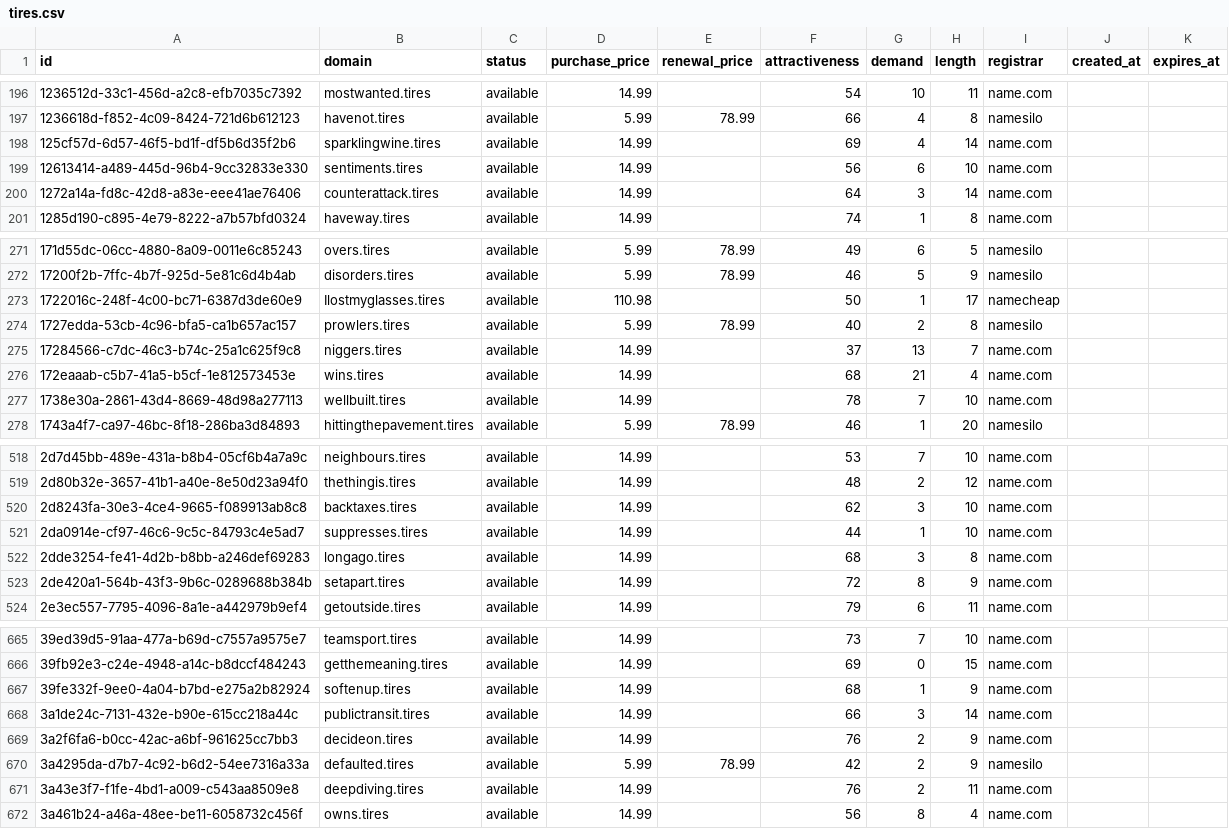
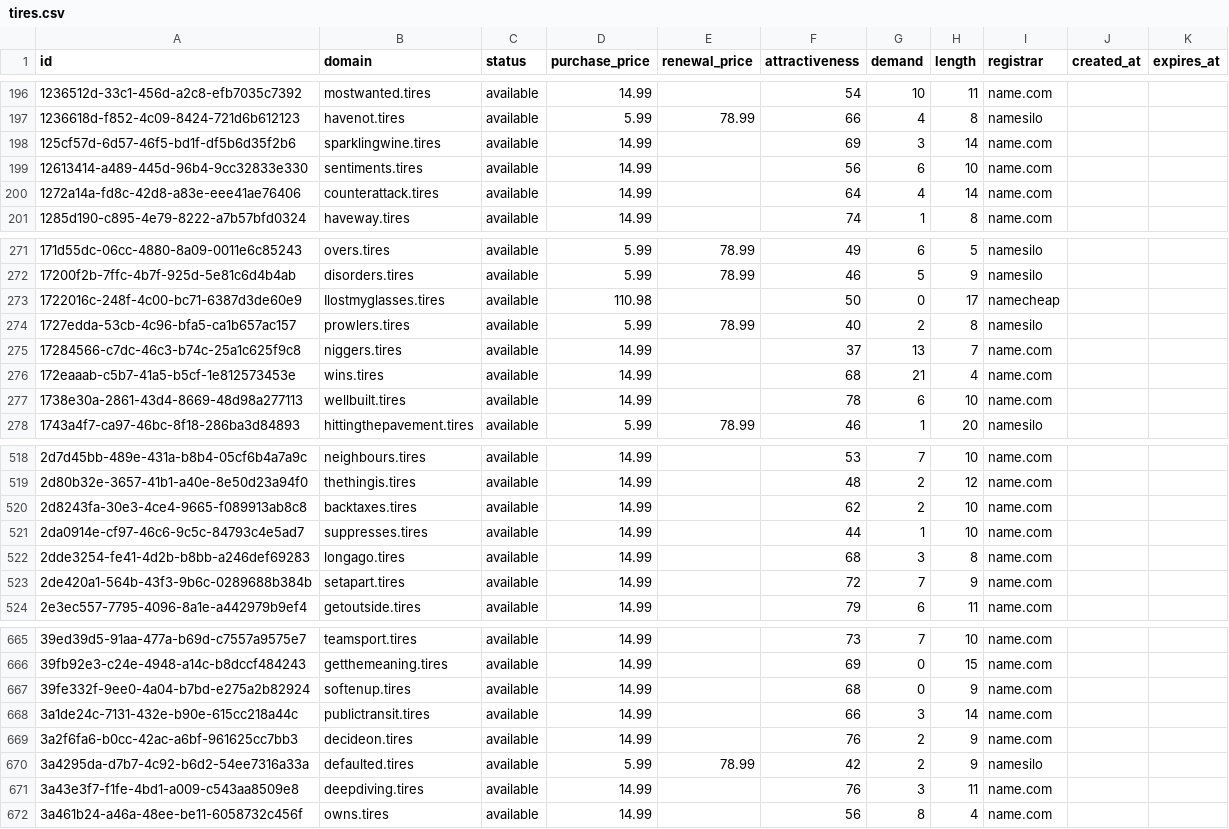
Before and after one commit to UniqueDomains/tires-oneword-domains, a CSV file: tires.csv, drawn as a sheet; only a part is shown, gaps mark what is left out; the diff covers the shown part only.

```diff
--- a/tires.csv
+++ b/tires.csv
@@ -197,5 +197,5 @@ id,domain,status,purchase_price,renewal_price,attractiveness,demand,length,regis
 1236618d-f852-4c09-8424-721d6b612123,havenot.tires,available,5.99,78.99,66,4,8,namesilo,,
-125cf57d-6d57-46f5-bd1f-df5b6d35f2b6,sparklingwine.tires,available,14.99,,69,4,14,name.com,,
+125cf57d-6d57-46f5-bd1f-df5b6d35f2b6,sparklingwine.tires,available,14.99,,69,3,14,name.com,,
 12613414-a489-445d-96b4-9cc32833e330,sentiments.tires,available,14.99,,56,6,10,name.com,,
-1272a14a-fd8c-42d8-a83e-eee41ae76406,counterattack.tires,available,14.99,,64,3,14,name.com,,
+1272a14a-fd8c-42d8-a83e-eee41ae76406,counterattack.tires,available,14.99,,64,4,14,name.com,,
 1285d190-c895-4e79-8222-a7b57bfd0324,haveway.tires,available,14.99,,74,1,8,name.com,,
@@ -272,3 +272,3 @@ id,domain,status,purchase_price,renewal_price,attractiveness,demand,length,regis
 17200f2b-7ffc-4b7f-925d-5e81c6d4b4ab,disorders.tires,available,5.99,78.99,46,5,9,namesilo,,
-1722016c-248f-4c00-bc71-6387d3de60e9,Ilostmyglasses.tires,available,110.98,,50,1,17,namecheap,,
+1722016c-248f-4c00-bc71-6387d3de60e9,Ilostmyglasses.tires,available,110.98,,50,0,17,namecheap,,
 1727edda-53cb-4c96-bfa5-ca1b657ac157,prowlers.tires,available,5.99,78.99,40,2,8,namesilo,,
@@ -276,3 +276,3 @@ id,domain,status,purchase_price,renewal_price,attractiveness,demand,length,regis
 172eaaab-c5b7-41a5-b5cf-1e812573453e,wins.tires,available,14.99,,68,21,4,name.com,,
-1738e30a-2861-43d4-8669-48d98a277113,wellbuilt.tires,available,14.99,,78,7,10,name.com,,
+1738e30a-2861-43d4-8669-48d98a277113,wellbuilt.tires,available,14.99,,78,6,10,name.com,,
 1743a4f7-ca97-46bc-8f18-286ba3d84893,hittingthepavement.tires,available,5.99,78.99,46,1,20,namesilo,,
@@ -519,6 +519,6 @@ id,domain,status,purchase_price,renewal_price,attractiveness,demand,length,regis
 2d80b32e-3657-41b1-a40e-8e50d23a94f0,thethingis.tires,available,14.99,,48,2,12,name.com,,
-2d8243fa-30e3-4ce4-9665-f089913ab8c8,backtaxes.tires,available,14.99,,62,3,10,name.com,,
+2d8243fa-30e3-4ce4-9665-f089913ab8c8,backtaxes.tires,available,14.99,,62,2,10,name.com,,
 2da0914e-cf97-46c6-9c5c-84793c4e5ad7,suppresses.tires,available,14.99,,44,1,10,name.com,,
 2dde3254-fe41-4d2b-b8bb-a246def69283,longago.tires,available,14.99,,68,3,8,name.com,,
-2de420a1-564b-43f3-9b6c-0289688b384b,setapart.tires,available,14.99,,72,8,9,name.com,,
+2de420a1-564b-43f3-9b6c-0289688b384b,setapart.tires,available,14.99,,72,7,9,name.com,,
 2e3ec557-7795-4096-8a1e-a442979b9ef4,getoutside.tires,available,14.99,,79,6,11,name.com,,
@@ -666,3 +666,3 @@ id,domain,status,purchase_price,renewal_price,attractiveness,demand,length,regis
 39fb92e3-c24e-4948-a14c-b8dccf484243,getthemeaning.tires,available,14.99,,69,0,15,name.com,,
-39fe332f-9ee0-4a04-b7bd-e275a2b82924,softenup.tires,available,14.99,,68,1,9,name.com,,
+39fe332f-9ee0-4a04-b7bd-e275a2b82924,softenup.tires,available,14.99,,68,0,9,name.com,,
 3a1de24c-7131-432e-b90e-615cc218a44c,publictransit.tires,available,14.99,,66,3,14,name.com,,
@@ -670,3 +670,3 @@ id,domain,status,purchase_price,renewal_price,attractiveness,demand,length,regis
 3a4295da-d7b7-4c92-b6d2-54ee7316a33a,defaulted.tires,available,5.99,78.99,42,2,9,namesilo,,
-3a43e3f7-f1fe-4bd1-a009-c543aa8509e8,deepdiving.tires,available,14.99,,76,2,11,name.com,,
+3a43e3f7-f1fe-4bd1-a009-c543aa8509e8,deepdiving.tires,available,14.99,,76,3,11,name.com,,
 3a461b24-a46a-48ee-be11-6058732c456f,owns.tires,available,14.99,,56,8,4,name.com,,
```
Also changed, not shown: 1 added row, 1 removed row and 42 edited cells elsewhere in this file, 4 other files.
